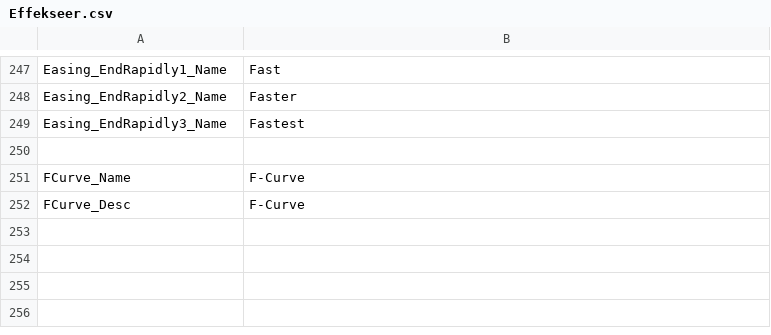
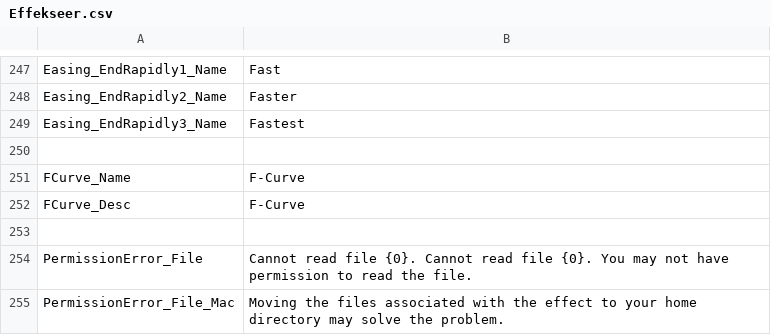
Before and after one commit to effekseer/Effekseer, a CSV file: Dev/release/resources/languages/en/Effekseer.csv, drawn as a sheet; only a part is shown, gaps mark what is left out; the diff names each change by its address in the sheet, - before the commit and + after, or states it on an @@ line.

```diff
--- a/Dev/release/resources/languages/en/Effekseer.csv
+++ b/Dev/release/resources/languages/en/Effekseer.csv
+row 253: (empty)
+row 254: PermissionError_File | Cannot read file {0}. Cannot read file {0}. You may not have permission to read the file.
+row 255: PermissionError_File_Mac | Moving the files associated with the effect to your home directory may solve the problem.
```
Also changed, not shown: Dev/release/resources/languages/ja/Effekseer.csv, 1 other file.
